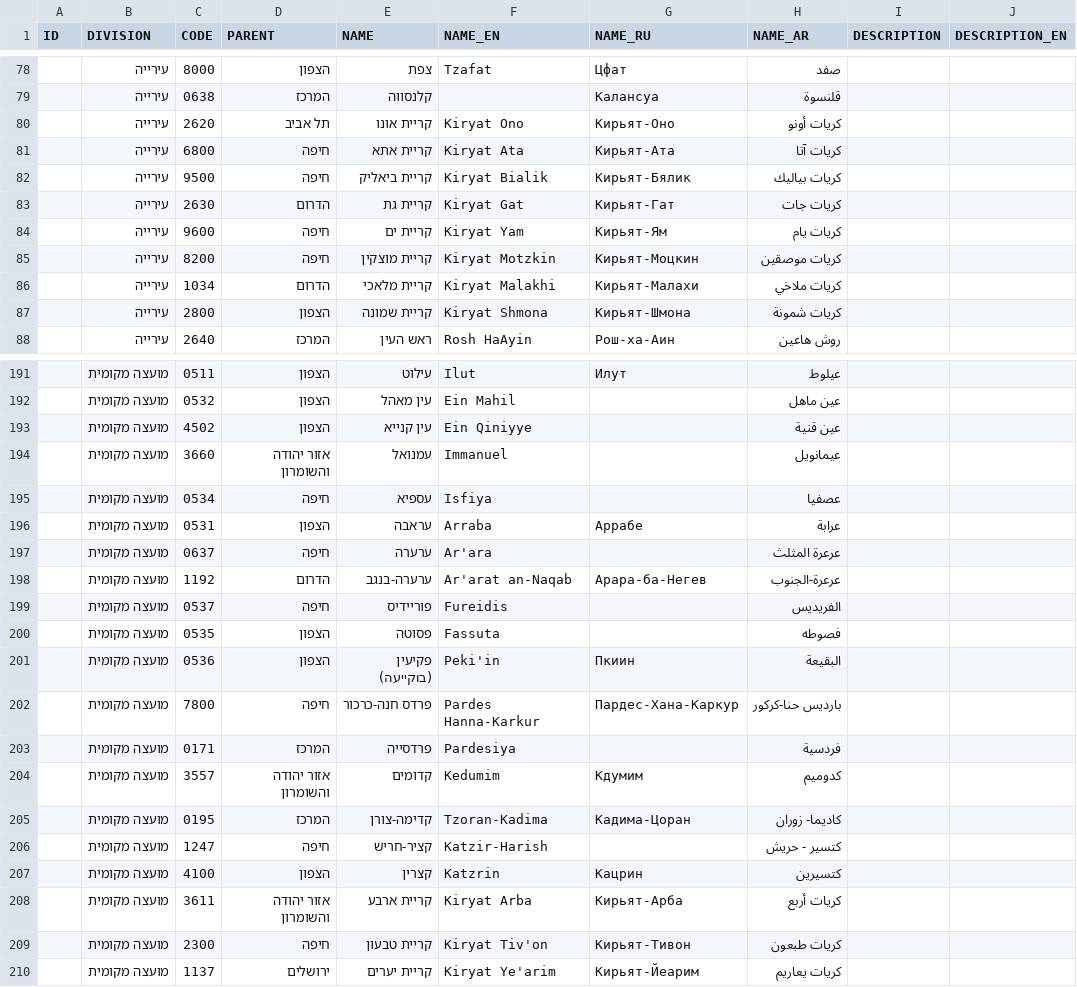
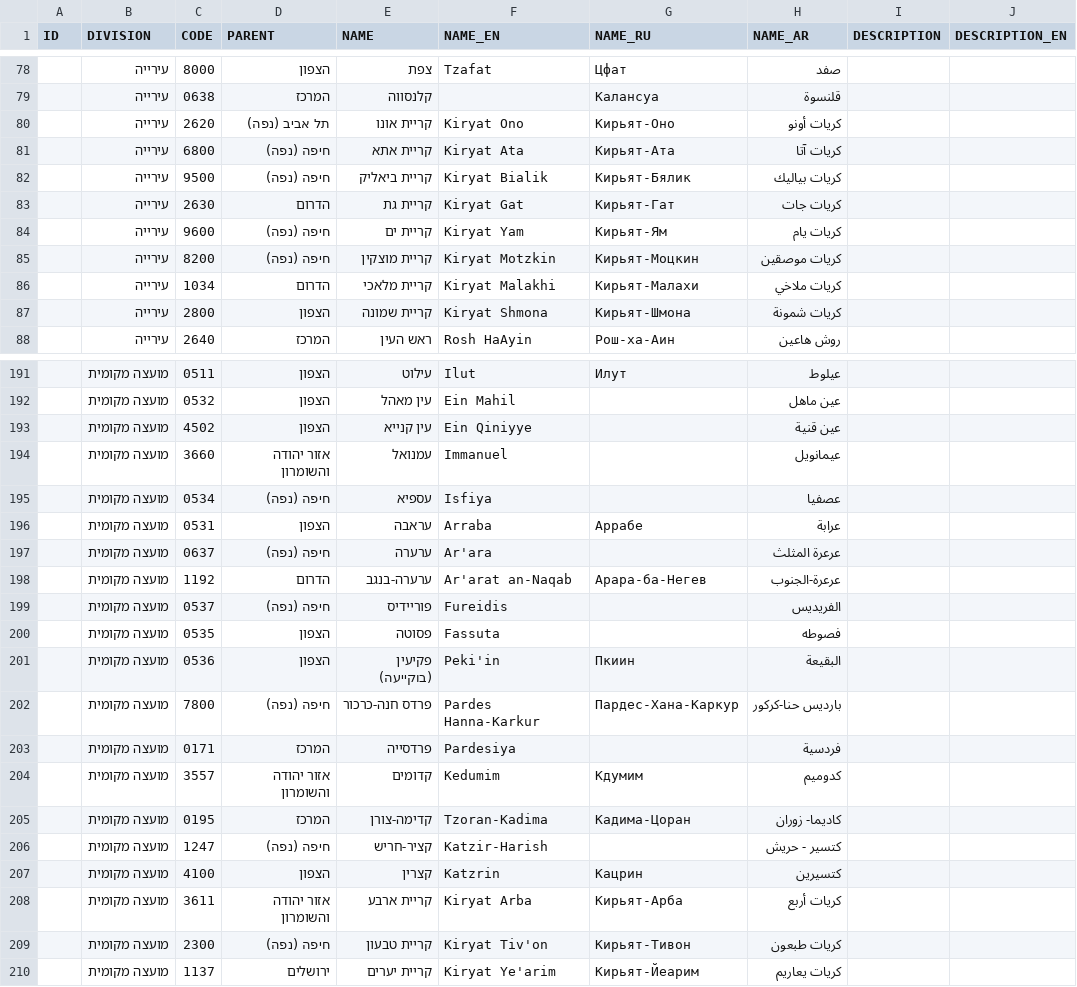
Before and after one commit to ravidziv/openbudgets-data-israel, a CSV file: data/entities/entity.csv (was data/entities/entities.csv), drawn as a sheet; only a part is shown, gaps mark what is left out; the diff covers the shown part only; the diff names each change by its address in the sheet, - before the commit and + after, or states it on an @@ line.

```diff
--- a/data/entities/entities.csv
+++ b/data/entities/entity.csv
-D80 (PARENT): תל אביב
+D80 (PARENT): תל אביב (נפה)
-D81:D82 (PARENT): חיפה
+D81:D82 (PARENT): חיפה (נפה)
-D84:D85 (PARENT): חיפה
+D84:D85 (PARENT): חיפה (נפה)
-D195 (PARENT): חיפה
+D195 (PARENT): חיפה (נפה)
-D197 (PARENT): חיפה
+D197 (PARENT): חיפה (נפה)
-D199 (PARENT): חיפה
+D199 (PARENT): חיפה (נפה)
-D202 (PARENT): חיפה
+D202 (PARENT): חיפה (נפה)
-D206 (PARENT): חיפה
+D206 (PARENT): חיפה (נפה)
-D209 (PARENT): חיפה
+D209 (PARENT): חיפה (נפה)
```
Also changed, not shown: 43 edited cells elsewhere in this file, 5 other files.
